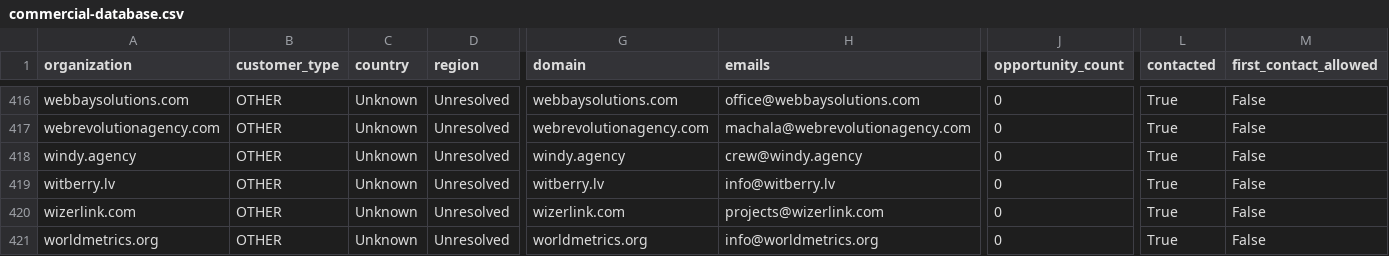
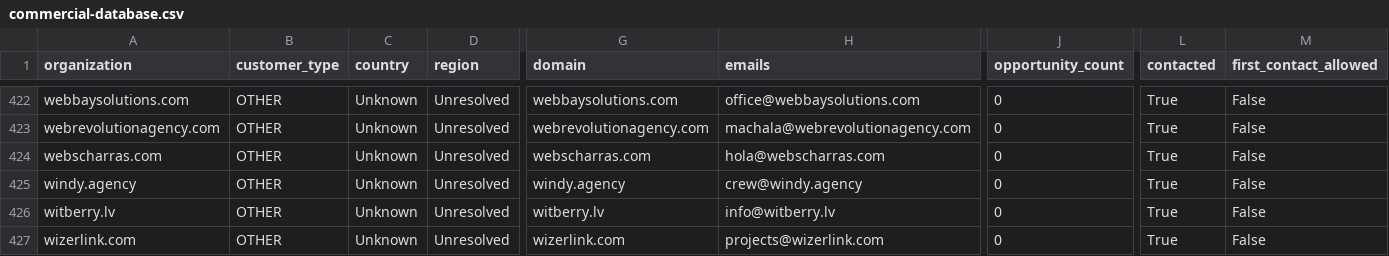
Before and after one commit to pinolissimo/vds-commercial-intelligence, a CSV file: api/v1/commercial-database.csv, drawn as a sheet; only a part is shown, gaps mark what is left out; the shorter side is filled out with more unchanged rows; rows hold the shown columns only; the diff covers the shown part only; the diff names each change by its address in the sheet, - before the commit and + after, or states it on an @@ line.

```diff
--- a/api/v1/commercial-database.csv
+++ b/api/v1/commercial-database.csv
+row 424: webscharras.com | OTHER | Unknown | Unresolved | webscharras.com | hola@webscharras.com | 0 | True | False
```
Also changed, not shown: 6 added rows elsewhere in this file, 10 other files.
